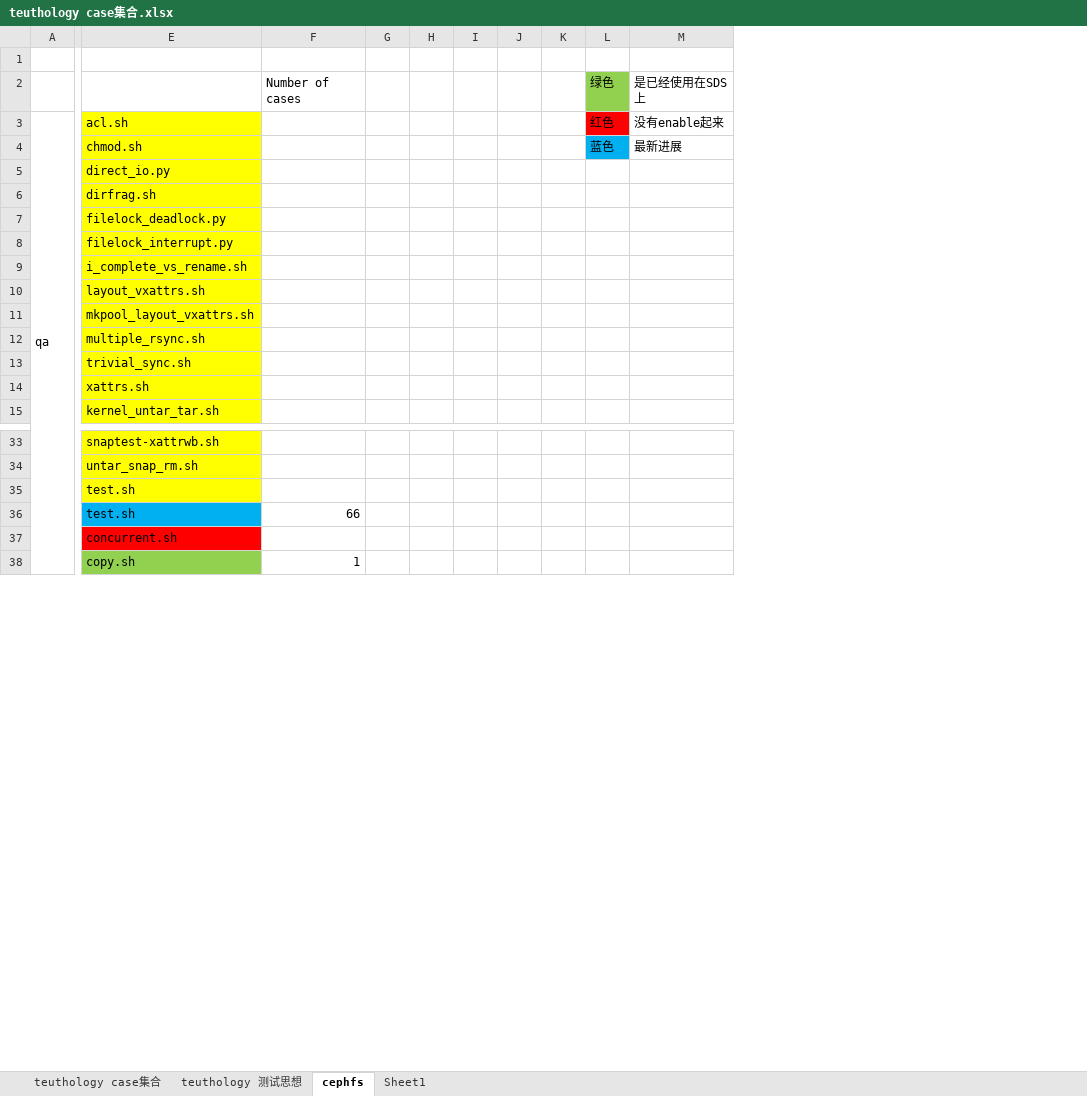
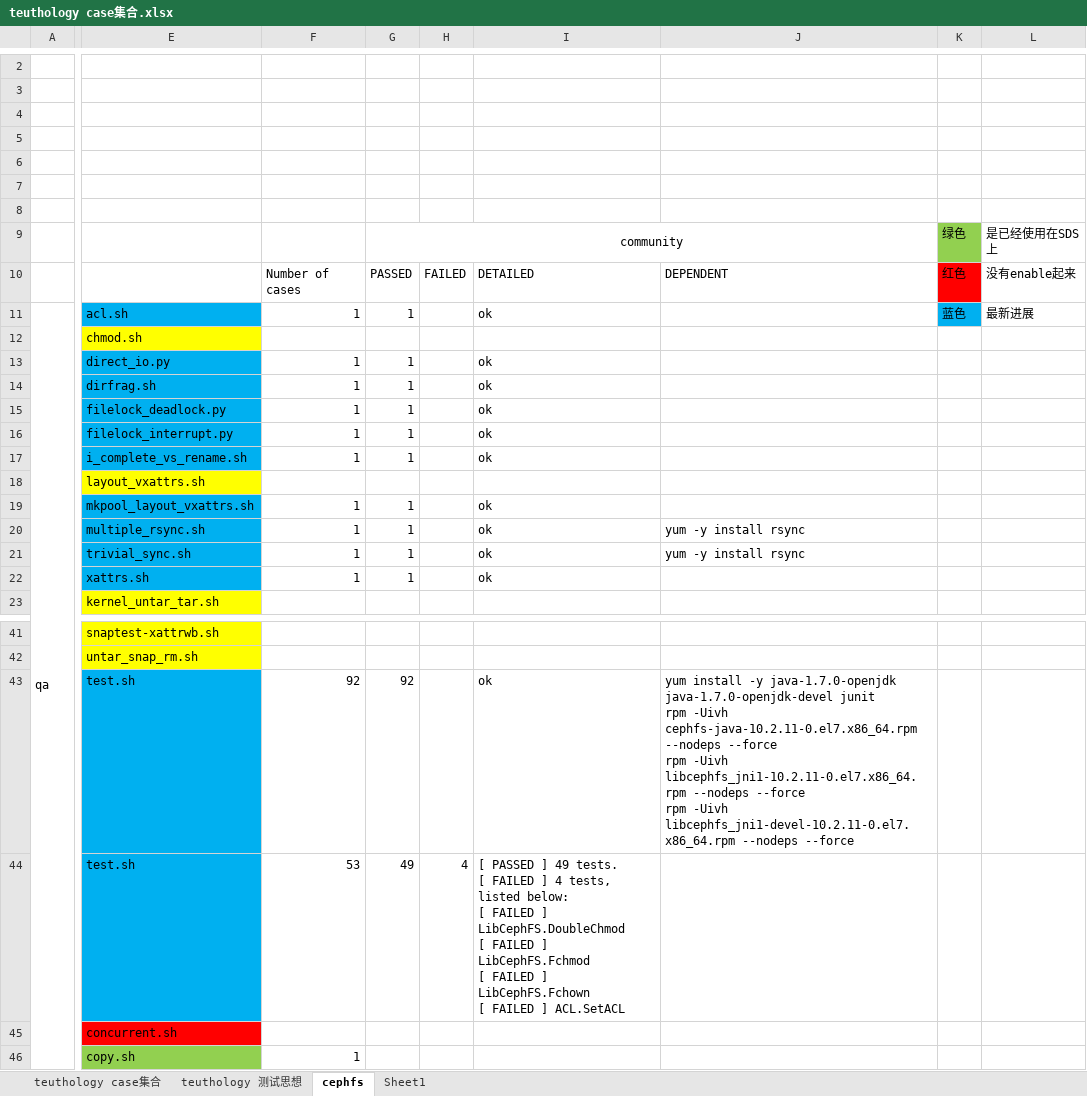
Before and after one commit to lnsyyj/Codes, an Excel workbook: teuthology/teuthology case集合.xlsx, sheet cephfs, drawn as a sheet; only a part is shown, gaps mark what is left out; values as stored, in another font and other column widths than the file's, no borders; removed rows and columns are numbered as before the commit, all else as after; rows hold the shown columns only; ↵ is a line break in a cell; the diff covers the shown part only; the diff names each change by its address in the sheet, - before the commit and + after, or states it on an @@ line.

Commit message:
update
Signed-off-by: yujiang <lnsyyj@hotmail.com>

```diff
--- a/teuthology/teuthology case集合.xlsx (sheet cephfs)
+++ b/teuthology/teuthology case集合.xlsx (sheet cephfs)
-column G, empty
-column H, empty
-column I, empty
-column J, empty
-column K, empty
+column G, row 9: community; row 11: 1; rows 19-22: all 1; rows 43-44: 92 | 49
+column H, row 44: 4
+column I, row 11: ok; rows 19-22: all ok; rows 43-44: ok | [ PASSED ] 49 tests. ↵ [ FAILED ] 4 tests, listed below: ↵ [ FAILED ] LibCephFS.DoubleChmod ↵ [ FAILED ] LibCephFS.Fchmod ↵ [ FAILED ] LibCephFS.Fchown ↵ [ FAILED ] ACL.SetACL
+column J, rows 20-21: yum -y install rsync | yum -y install rsync; row 43: yum install -y java-1.7.0-openjdk java-1.7.0-openjdk-devel junit ↵ rpm -Uivh cephfs-java-10.2.11-0.el7.x86_64.rpm --nodeps --force ↵ rpm -Uivh libcephfs_jni1-10.2.11-0.el7.x86_64.rpm --nodeps --force ↵ rpm -Uivh libcephfs_jni1-devel-10.2.11-0.el7.x86_64.rpm --nodeps --force
+row 3: (empty)
+row 4: (empty)
+row 5: (empty)
+row 6: (empty)
+row 7: (empty)
+row 8: (empty)
-F9: Number of cases
+F9: (empty)
+row 10:  |  | Number of cases | PASSED | FAILED | DETAILED | DEPENDENT | 红色 | 没有enable起来
-E11 fill: #FFFF00
+E11 fill: #00B0F0
-F11: (empty)
+F11: 1
-K11: 红色
+K11: 蓝色
-K11 fill: #FF0000
+K11 fill: #00B0F0
-L11: 没有enable起来
+L11: 最新进展
-row 4:  | chmod.sh |  |  |  |  |  |  | 蓝色 | 最新进展
-E12: direct_io.py
+E12: chmod.sh
-row 6:  | dirfrag.sh
-row 7:  | filelock_deadlock.py
-row 8:  | filelock_interrupt.py
-row 9:  | i_complete_vs_rename.sh
+row 13:  | direct_io.py | 1 | 1 |  | ok
+row 14:  | dirfrag.sh | 1 | 1 |  | ok
+row 15:  | filelock_deadlock.py | 1 | 1 |  | ok
+row 16:  | filelock_interrupt.py | 1 | 1 |  | ok
+row 17:  | i_complete_vs_rename.sh | 1 | 1 |  | ok
-E19:E22 fill: #FFFF00
+E19:E22 fill: #00B0F0
-F19:F22: (empty)
+F19:F22: 1
-E43 fill: #FFFF00
+E43 fill: #00B0F0
-F43: (empty)
+F43: 92
-F44: 66
+F44: 53
```
Also changed, not shown: 7 added rows, 2 edited cells, cell formats and merged cells elsewhere in this sheet.
